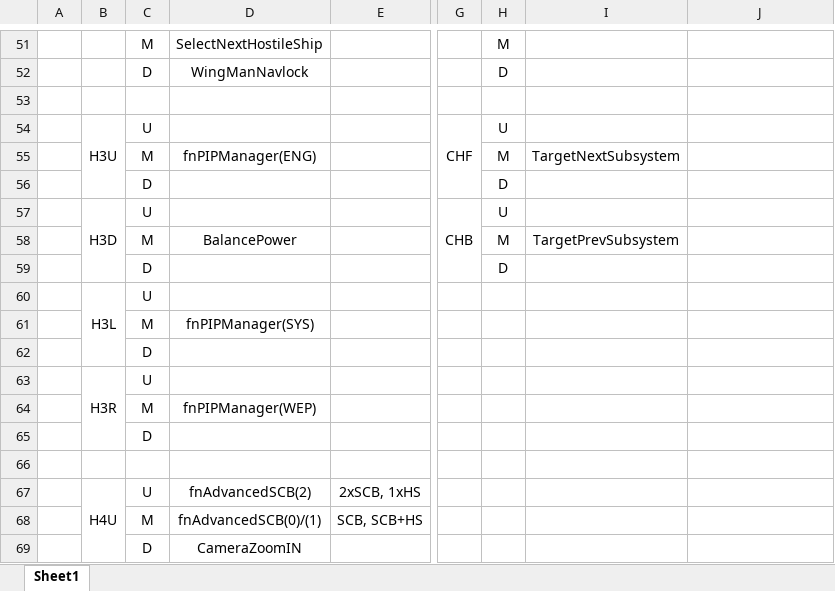
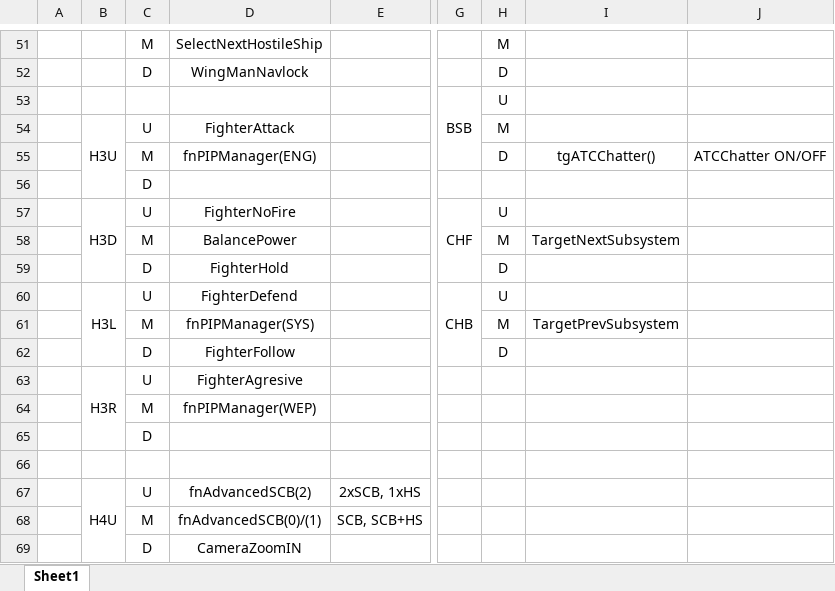
Before and after one commit to ClickerNZ/ED_TARGET_MASTER, an Excel workbook: ED_TargetScript_Warthog/MapFiles/HOTAS Switch and Button - Quick Reference - FULL.xlsx, sheet Sheet1, drawn as a sheet; only a part is shown, gaps mark what is left out; values as stored, in another font and other column widths than the file's, no borders; removed rows and columns are numbered as before the commit, all else as after; the diff covers the shown part only; the diff names each change by its address in the sheet, - before the commit and + after, or states it on an @@ line.

```diff
--- a/ED_TargetScript_Warthog/MapFiles/HOTAS Switch and Button - Quick Reference - FULL.xlsx (sheet Sheet1)
+++ b/ED_TargetScript_Warthog/MapFiles/HOTAS Switch and Button - Quick Reference - FULL.xlsx (sheet Sheet1)
-G53: (empty)
+G53: BSB
+G53:G55 merged
-H53: (empty)
+H53: U
-D54: (empty)
+D54: FighterAttack
-G54: CHF
+G54: (empty)
-G54:G56 merged
-H54: U
+H54: M
-H55: M
+H55: D
-I55: TargetNextSubsystem
+I55: tgATCChatter()
-J55: (empty)
+J55: ATCChatter ON/OFF
-H56: D
+H56: (empty)
-D57: (empty)
+D57: FighterNoFire
-G57: CHB
+G57: CHF
-I58: TargetPrevSubsystem
+I58: TargetNextSubsystem
-D59: (empty)
+D59: FighterHold
-D60: (empty)
+D60: FighterDefend
-G60: (empty)
+G60: CHB
+G60:G62 merged
-H60: (empty)
+H60: U
-H61: (empty)
+H61: M
-I61: (empty)
+I61: TargetPrevSubsystem
-D62: (empty)
+D62: FighterFollow
-H62: (empty)
+H62: D
-D63: (empty)
+D63: FighterAgresive
```
Also changed, not shown: 4 added rows, 4 removed rows, 54 edited cells, cell formats and merged cells elsewhere in this sheet.
